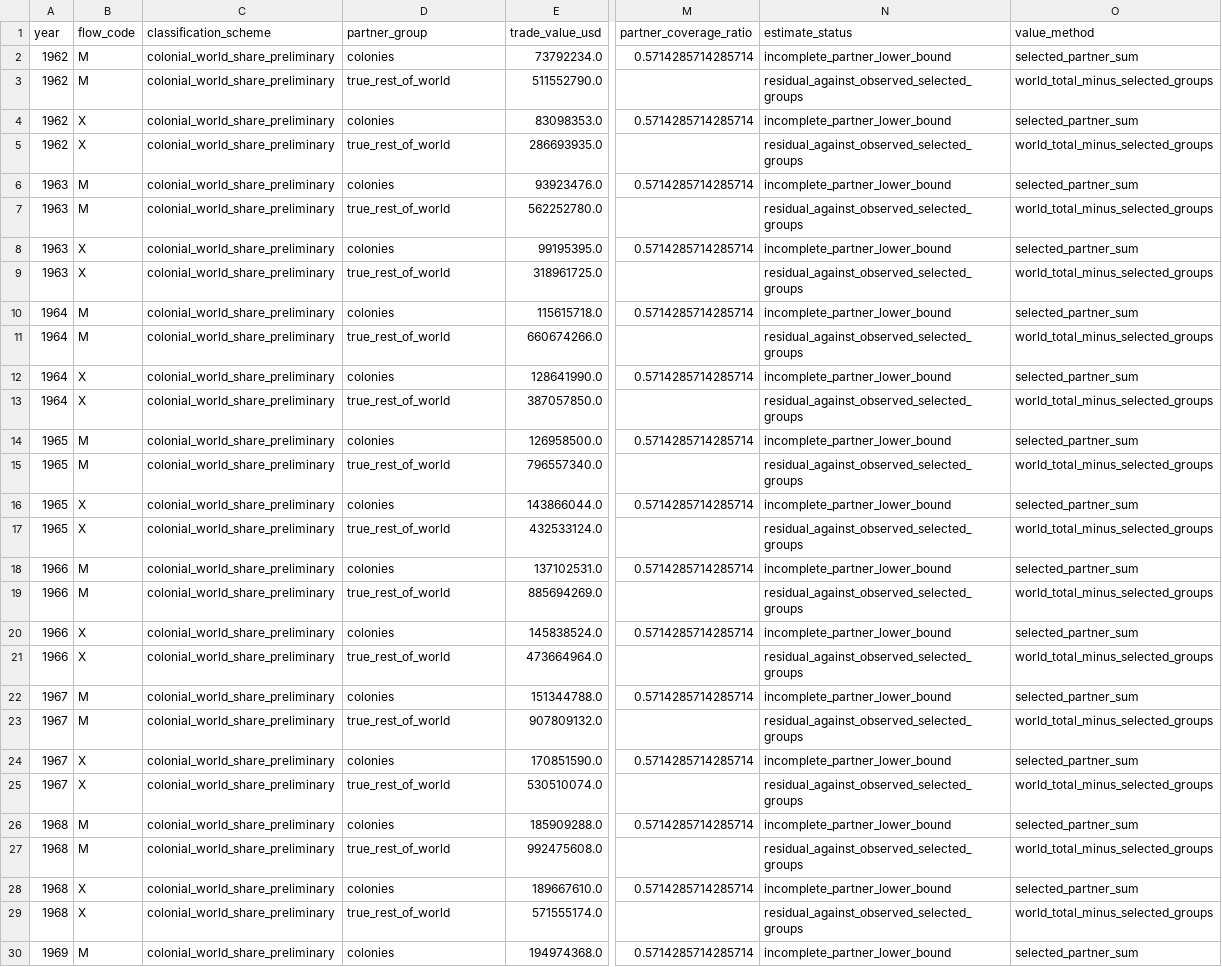
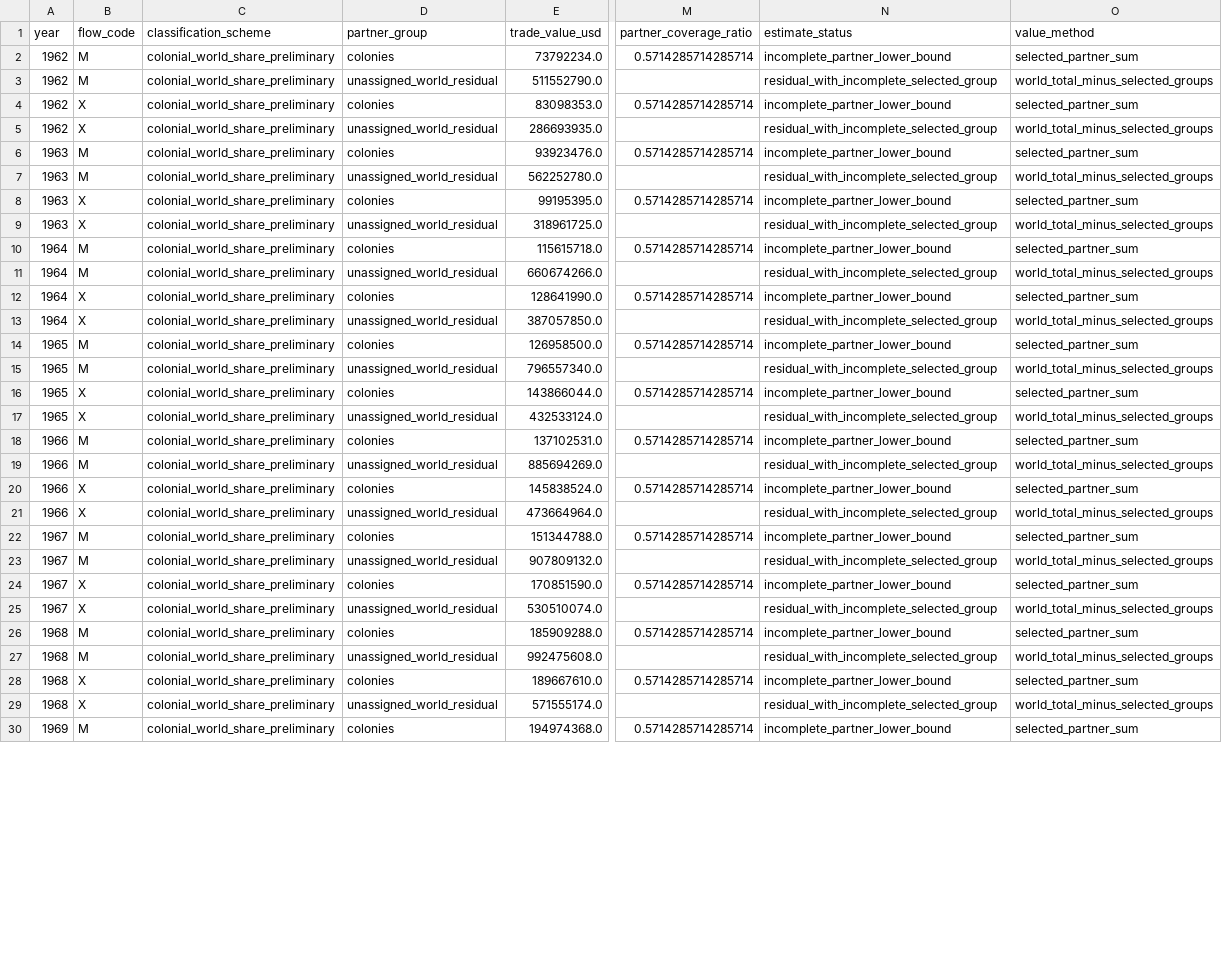
Before and after one commit to DiogoRibeiro7/portugal-external-growth-1960-1973, a CSV file: results/live/preliminary_trade_group_shares.csv, drawn as a sheet; only a part is shown, gaps mark what is left out; the diff covers the shown part only; the diff names each change by its address in the sheet, - before the commit and + after, or states it on an @@ line.

```diff
--- a/results/live/preliminary_trade_group_shares.csv
+++ b/results/live/preliminary_trade_group_shares.csv
-D3 (partner_group): true_rest_of_world
+D3 (partner_group): unassigned_world_residual
-N3 (estimate_status): residual_against_observed_selected_groups
+N3 (estimate_status): residual_with_incomplete_selected_group
-D5 (partner_group): true_rest_of_world
+D5 (partner_group): unassigned_world_residual
-N5 (estimate_status): residual_against_observed_selected_groups
+N5 (estimate_status): residual_with_incomplete_selected_group
-D7 (partner_group): true_rest_of_world
+D7 (partner_group): unassigned_world_residual
-N7 (estimate_status): residual_against_observed_selected_groups
+N7 (estimate_status): residual_with_incomplete_selected_group
-D9 (partner_group): true_rest_of_world
+D9 (partner_group): unassigned_world_residual
-N9 (estimate_status): residual_against_observed_selected_groups
+N9 (estimate_status): residual_with_incomplete_selected_group
-D11 (partner_group): true_rest_of_world
+D11 (partner_group): unassigned_world_residual
-N11 (estimate_status): residual_against_observed_selected_groups
+N11 (estimate_status): residual_with_incomplete_selected_group
-D13 (partner_group): true_rest_of_world
+D13 (partner_group): unassigned_world_residual
-N13 (estimate_status): residual_against_observed_selected_groups
+N13 (estimate_status): residual_with_incomplete_selected_group
-D15 (partner_group): true_rest_of_world
+D15 (partner_group): unassigned_world_residual
-N15 (estimate_status): residual_against_observed_selected_groups
+N15 (estimate_status): residual_with_incomplete_selected_group
-D17 (partner_group): true_rest_of_world
+D17 (partner_group): unassigned_world_residual
-N17 (estimate_status): residual_against_observed_selected_groups
+N17 (estimate_status): residual_with_incomplete_selected_group
-D19 (partner_group): true_rest_of_world
+D19 (partner_group): unassigned_world_residual
-N19 (estimate_status): residual_against_observed_selected_groups
+N19 (estimate_status): residual_with_incomplete_selected_group
-D21 (partner_group): true_rest_of_world
+D21 (partner_group): unassigned_world_residual
-N21 (estimate_status): residual_against_observed_selected_groups
+N21 (estimate_status): residual_with_incomplete_selected_group
-D23 (partner_group): true_rest_of_world
+D23 (partner_group): unassigned_world_residual
-N23 (estimate_status): residual_against_observed_selected_groups
+N23 (estimate_status): residual_with_incomplete_selected_group
-D25 (partner_group): true_rest_of_world
+D25 (partner_group): unassigned_world_residual
-N25 (estimate_status): residual_against_observed_selected_groups
+N25 (estimate_status): residual_with_incomplete_selected_group
-D27 (partner_group): true_rest_of_world
+D27 (partner_group): unassigned_world_residual
-N27 (estimate_status): residual_against_observed_selected_groups
+N27 (estimate_status): residual_with_incomplete_selected_group
-D29 (partner_group): true_rest_of_world
+D29 (partner_group): unassigned_world_residual
-N29 (estimate_status): residual_against_observed_selected_groups
+N29 (estimate_status): residual_with_incomplete_selected_group
```
Also changed, not shown: 12 edited cells elsewhere in this file, results/diagnostics/comtrade_coverage/comtrade_coverage_audit.csv, results/manifests/bootstrap_manifest.csv, 23 other files.
